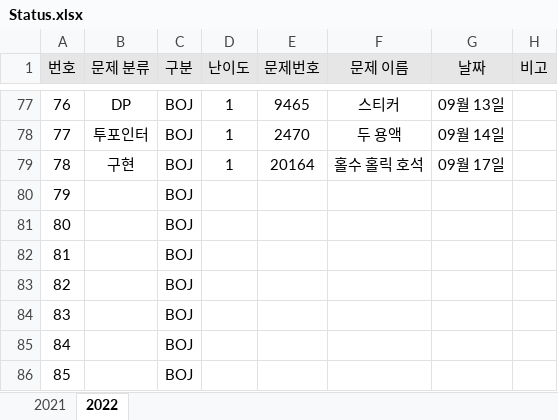
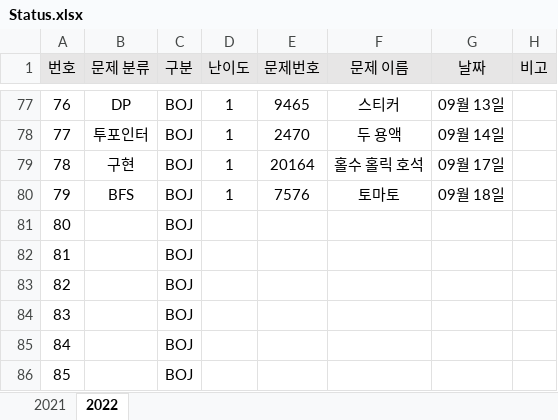
Before and after one commit to JunHeon-Ch/GC_Algorithm_Study, an Excel workbook: junheon/Status.xlsx, sheet 2022, drawn as a sheet; only a part is shown, gaps mark what is left out; values as stored, in another font and other column widths than the file's, no borders; the diff names each change by its address in the sheet, - before the commit and + after, or states it on an @@ line.

Commit message:
ok

```diff
--- a/junheon/Status.xlsx (sheet 2022)
+++ b/junheon/Status.xlsx (sheet 2022)
-B80 (문제 분류): (empty)
+B80 (문제 분류): BFS
-D80 (난이도): (empty)
+D80 (난이도): 1
-E80 (문제번호): (empty)
+E80 (문제번호): 7576
-F80 (문제 이름): (empty)
+F80 (문제 이름): 토마토
-G80 (날짜): (empty)
+G80 (날짜): 09월 18일
```
